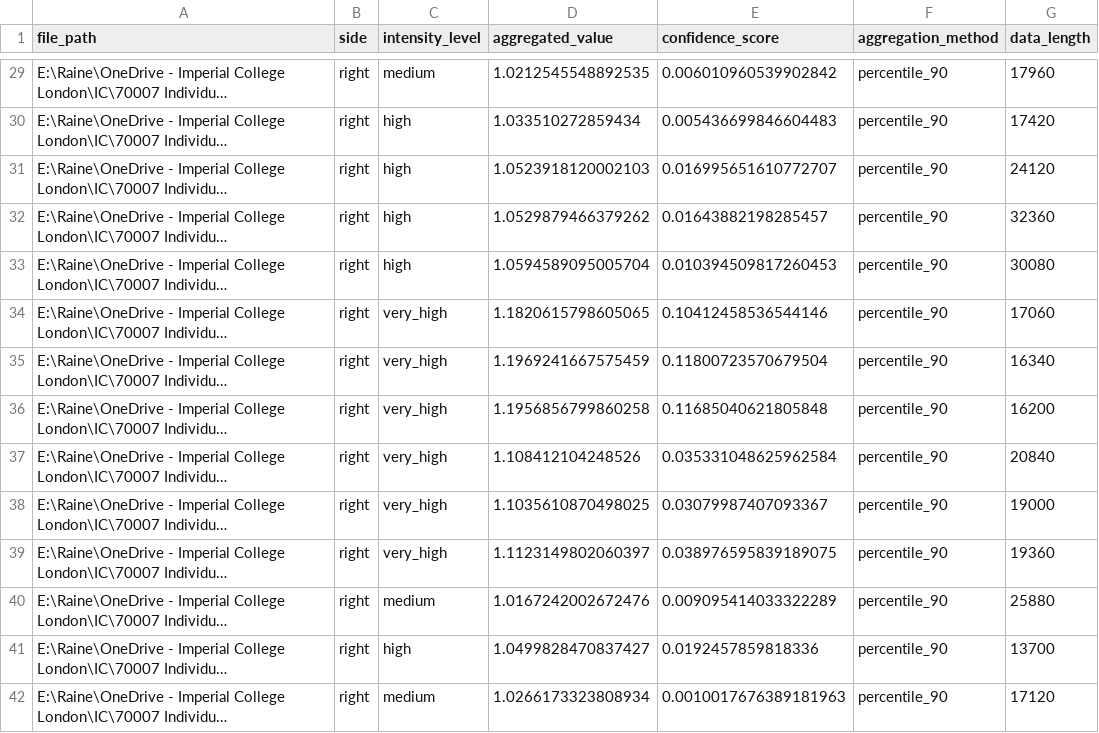
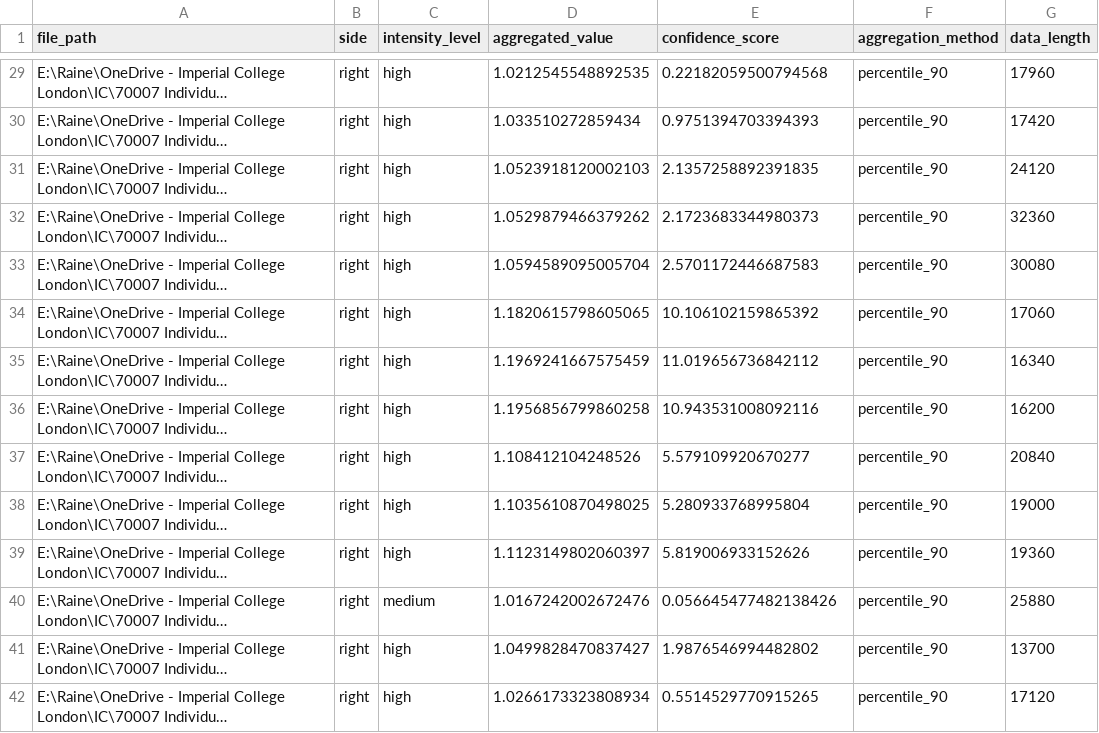
Before and after one commit to ImperialCollegeLondon/MTWO_pipeline, a CSV file: movement_intensity/movement_intensity_results.csv, drawn as a sheet; only a part is shown, gaps mark what is left out; long unchanged cells end in …; the diff covers the shown part only; the diff names each change by its address in the sheet, - before the commit and + after, or states it on an @@ line.

```diff
--- a/movement_intensity/movement_intensity_results.csv
+++ b/movement_intensity/movement_intensity_results.csv
-C29 (intensity_level): medium
+C29 (intensity_level): high
-E29 (confidence_score): 0.006010960539902842
+E29 (confidence_score): 0.22182059500794568
-E30 (confidence_score): 0.005436699846604483
+E30 (confidence_score): 0.9751394703394393
-E31 (confidence_score): 0.016995651610772707
+E31 (confidence_score): 2.1357258892391835
-E32 (confidence_score): 0.01643882198285457
+E32 (confidence_score): 2.1723683344980373
-E33 (confidence_score): 0.010394509817260453
+E33 (confidence_score): 2.5701172446687583
-C34:C39 (intensity_level): very_high
+C34:C39 (intensity_level): high
-E34 (confidence_score): 0.10412458536544146
+E34 (confidence_score): 10.106102159865392
-E35 (confidence_score): 0.11800723570679504
+E35 (confidence_score): 11.019656736842112
-E36 (confidence_score): 0.11685040621805848
+E36 (confidence_score): 10.943531008092116
-E37 (confidence_score): 0.035331048625962584
+E37 (confidence_score): 5.579109920670277
-E38 (confidence_score): 0.03079987407093367
+E38 (confidence_score): 5.280933768995804
-E39 (confidence_score): 0.038976595839189075
+E39 (confidence_score): 5.819006933152626
-E40 (confidence_score): 0.009095414033322289
+E40 (confidence_score): 0.056645477482138426
-E41 (confidence_score): 0.0192457859818336
+E41 (confidence_score): 1.9876546994482802
-C42 (intensity_level): medium
+C42 (intensity_level): high
-E42 (confidence_score): 0.0010017676389181963
+E42 (confidence_score): 0.5514529770915265
```
Also changed, not shown: 40 edited cells elsewhere in this file, 42 other files.
